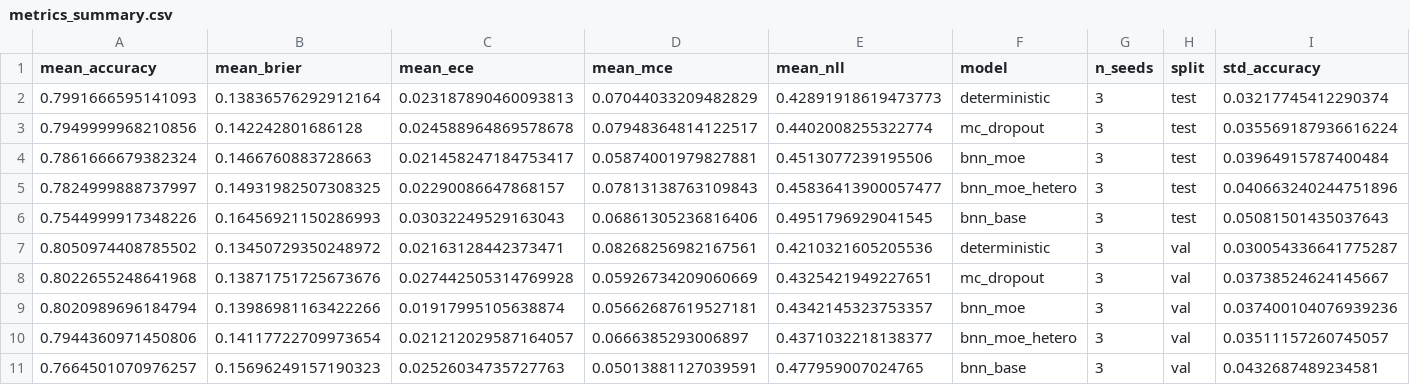
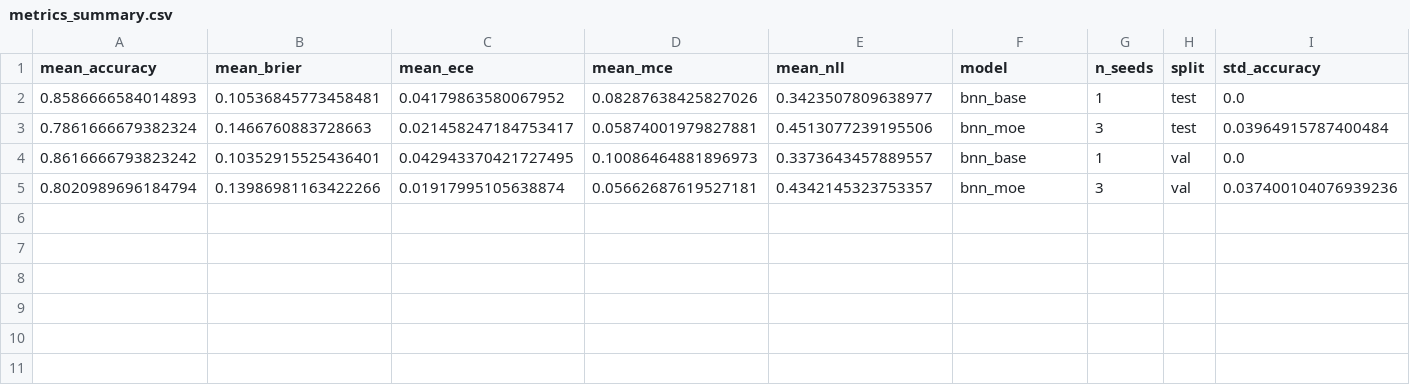
Before and after one commit to emmareysanchez/Bayesian-Sentiment-Analysis, a CSV file: proyecto_prob/proyecto_ia_probabilistica/experiments/results/evaluation/metrics_summary.csv, drawn as a sheet; only a part is shown; removed rows and columns are numbered as before the commit, all else as after; rows hold the shown columns only; the diff names each change by its address in the sheet, - before the commit and + after, or states it on an @@ line.

```diff
--- a/proyecto_prob/proyecto_ia_probabilistica/experiments/results/evaluation/metrics_summary.csv
+++ b/proyecto_prob/proyecto_ia_probabilistica/experiments/results/evaluation/metrics_summary.csv
-row 2: 0.7991666595141093 | 0.13836576292912164 | 0.023187890460093813 | 0.07044033209482829 | 0.42891918619473773 | deterministic | 3 | test | 0.03217745412290374
-row 3: 0.7949999968210856 | 0.142242801686128 | 0.024588964869578678 | 0.07948364814122517 | 0.4402008255322774 | mc_dropout | 3 | test | 0.035569187936616224
+row 2: 0.8586666584014893 | 0.10536845773458481 | 0.04179863580067952 | 0.08287638425827026 | 0.3423507809638977 | bnn_base | 1 | test | 0.0
-row 5: 0.7824999888737997 | 0.14931982507308325 | 0.02290086647868157 | 0.07813138763109843 | 0.45836413900057477 | bnn_moe_hetero | 3 | test | 0.040663240244751896
-row 6: 0.7544999917348226 | 0.16456921150286993 | 0.03032249529163043 | 0.06861305236816406 | 0.4951796929041545 | bnn_base | 3 | test | 0.05081501435037643
-row 7: 0.8050974408785502 | 0.13450729350248972 | 0.02163128442373471 | 0.08268256982167561 | 0.4210321605205536 | deterministic | 3 | val | 0.030054336641775287
-row 8: 0.8022655248641968 | 0.13871751725673676 | 0.027442505314769928 | 0.05926734209060669 | 0.4325421949227651 | mc_dropout | 3 | val | 0.03738524624145667
+row 4: 0.8616666793823242 | 0.10352915525436401 | 0.042943370421727495 | 0.10086464881896973 | 0.3373643457889557 | bnn_base | 1 | val | 0.0
-row 10: 0.7944360971450806 | 0.14117722709973654 | 0.021212029587164057 | 0.0666385293006897 | 0.4371032218138377 | bnn_moe_hetero | 3 | val | 0.03511157260745057
-row 11: 0.7664501070976257 | 0.15696249157190323 | 0.02526034735727763 | 0.05013881127039591 | 0.477959007024765 | bnn_base | 3 | val | 0.0432687489234581
```
Also changed, not shown: proyecto_prob/proyecto_ia_probabilistica/experiments/results/business/business_analysis.csv, proyecto_prob/proyecto_ia_probabilistica/experiments/results/business/business_summary.csv, 39 other files.
